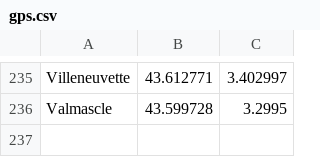
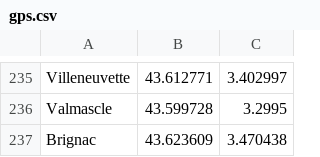
Before and after one commit to gotsunami/businfo-android, a CSV file: cli/gps.csv, drawn as a sheet; only a part is shown, gaps mark what is left out; the diff names each change by its address in the sheet, - before the commit and + after, or states it on an @@ line.

```diff
--- a/cli/gps.csv
+++ b/cli/gps.csv
+row 237: Brignac | 43.623609 | 3.470438
```
Also changed, not shown: 1 other file.
